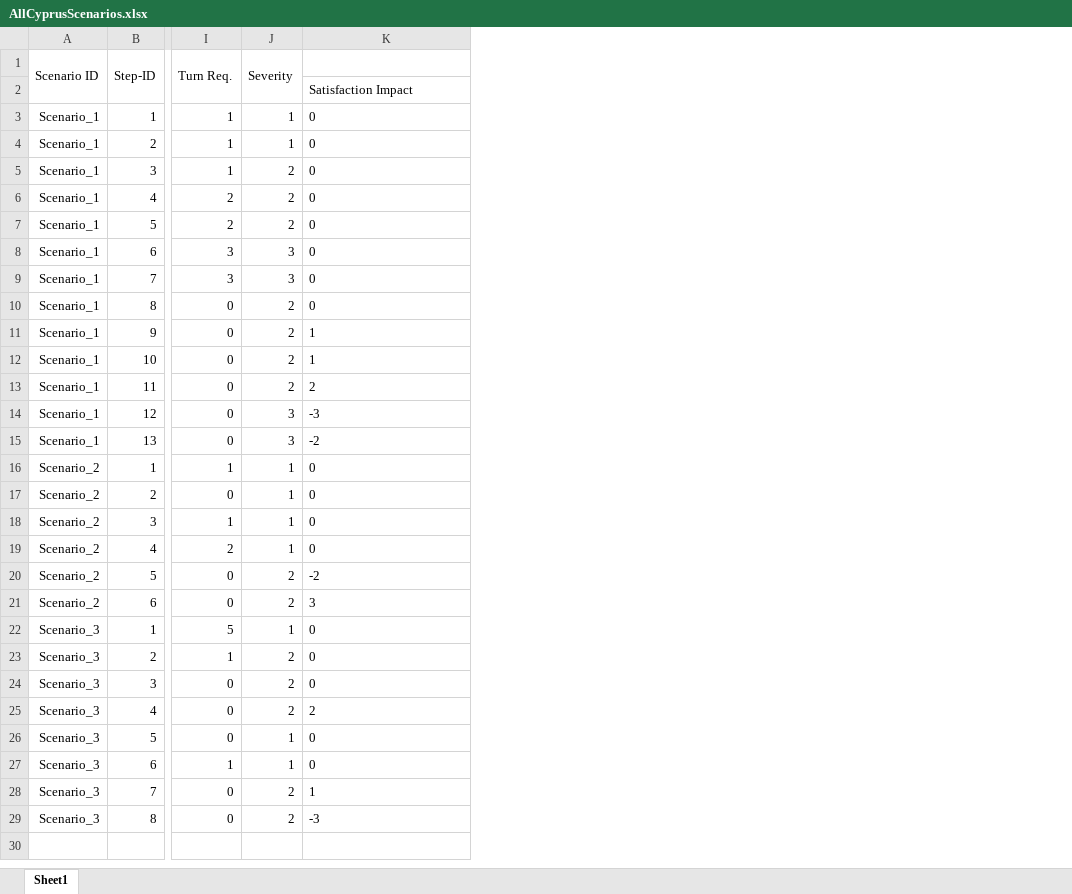
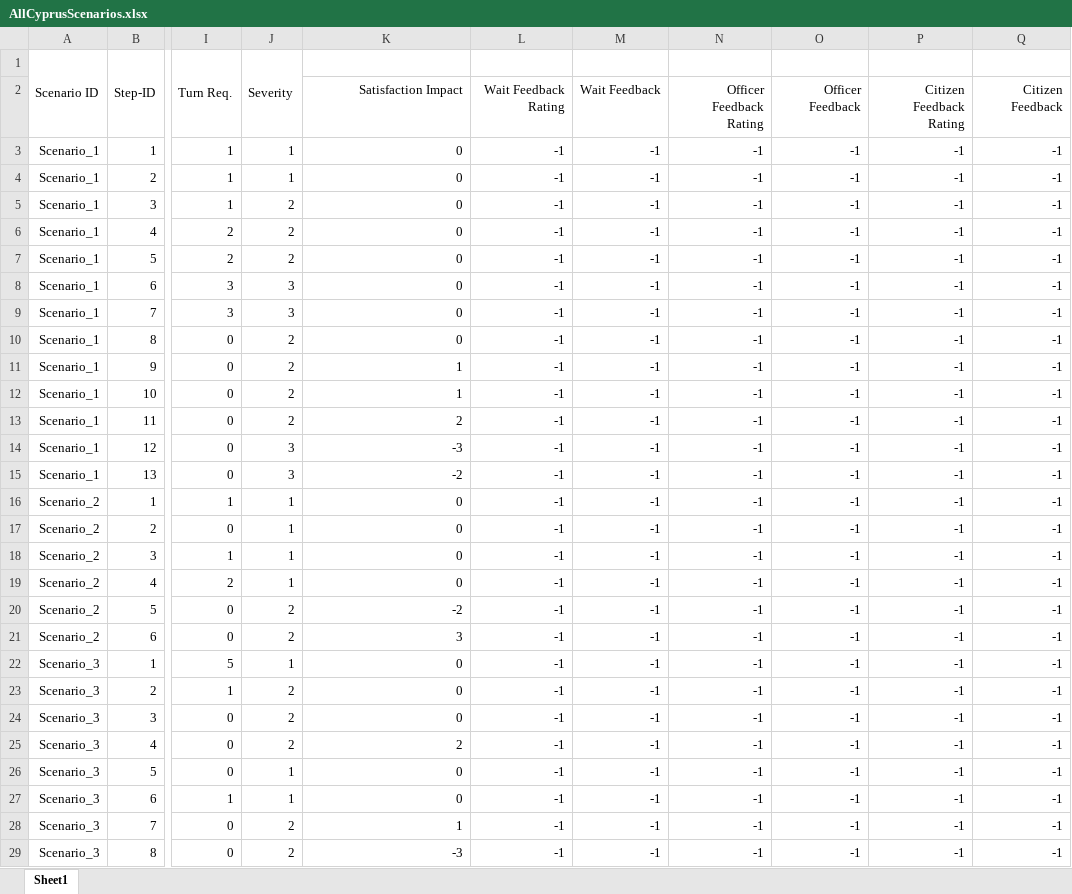
Before and after one commit to FelixWentworth/ResourceForce, an Excel workbook: Assets/Resources/RFScenarios/Nicosia/AllCyprusScenarios.xlsx, sheet Sheet1, drawn as a sheet; only a part is shown, gaps mark what is left out; values as stored, in another font and other column widths than the file's, no borders; charts and pictures and conditional formats not drawn; the diff names each change by its address in the sheet, - before the commit and + after, or states it on an @@ line.

Commit message:
duplicate valencia scenarios for Groningen and Belfast Add pre-emptive code for when feedback ratings amd feedback text is available to show Make sure that buttons are disabled at game start

```diff
--- a/Assets/Resources/RFScenarios/Nicosia/AllCyprusScenarios.xlsx (sheet Sheet1)
+++ b/Assets/Resources/RFScenarios/Nicosia/AllCyprusScenarios.xlsx (sheet Sheet1)
+column L, rows 2-29: Wait Feedback Rating | -1 | -1 | -1 | -1 | -1 | -1 | -1 | -1 | -1 | -1 | -1 | -1 | -1 | -1 | -1 | -1 | -1 | -1 | -1 | -1 | -1 | -1 | -1 | -1 | -1 | -1 | -1
+column M, rows 2-29: Wait Feedback | -1 | -1 | -1 | -1 | -1 | -1 | -1 | -1 | -1 | -1 | -1 | -1 | -1 | -1 | -1 | -1 | -1 | -1 | -1 | -1 | -1 | -1 | -1 | -1 | -1 | -1 | -1
+column N, rows 2-29: Officer Feedback Rating | -1 | -1 | -1 | -1 | -1 | -1 | -1 | -1 | -1 | -1 | -1 | -1 | -1 | -1 | -1 | -1 | -1 | -1 | -1 | -1 | -1 | -1 | -1 | -1 | -1 | -1 | -1
+column O, rows 2-29: Officer Feedback | -1 | -1 | -1 | -1 | -1 | -1 | -1 | -1 | -1 | -1 | -1 | -1 | -1 | -1 | -1 | -1 | -1 | -1 | -1 | -1 | -1 | -1 | -1 | -1 | -1 | -1 | -1
+column P, rows 2-29: Citizen Feedback Rating | -1 | -1 | -1 | -1 | -1 | -1 | -1 | -1 | -1 | -1 | -1 | -1 | -1 | -1 | -1 | -1 | -1 | -1 | -1 | -1 | -1 | -1 | -1 | -1 | -1 | -1 | -1
+column Q, rows 2-29: Citizen Feedback | -1 | -1 | -1 | -1 | -1 | -1 | -1 | -1 | -1 | -1 | -1 | -1 | -1 | -1 | -1 | -1 | -1 | -1 | -1 | -1 | -1 | -1 | -1 | -1 | -1 | -1 | -1
-K2:K29 alignment: left
+K2:K29 alignment: right
```
Also changed, not shown: charts or pictures, Assets/Resources/RFScenarios/Preston/AllLancashireScenarios.xlsx, Assets/Resources/StringFile.xlsx, 24 other files.
